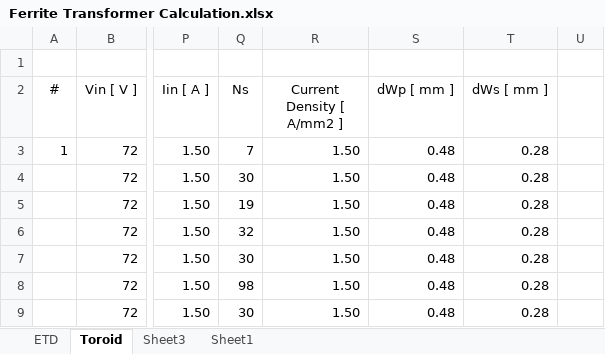
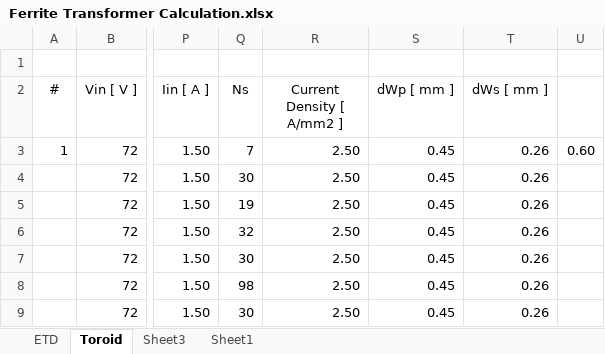
Before and after one commit to mekanii/ESU, an Excel workbook: Ferrite Transformer Calculation.xlsx, sheet Toroid, drawn as a sheet; only a part is shown, gaps mark what is left out; values as stored, in another font and other column widths than the file's, no borders; the diff names each change by its address in the sheet, - before the commit and + after, or states it on an @@ line.

Commit message:
modified:   Ferrite Transformer Calculation.xlsx

```diff
--- a/Ferrite Transformer Calculation.xlsx (sheet Toroid)
+++ b/Ferrite Transformer Calculation.xlsx (sheet Toroid)
-R3:R9 (Current Density [ A/mm2 ]): 1.50
+R3:R9 (Current Density [ A/mm2 ]): 2.50
-S3:S9 (dWp [ mm ]): 0.48
+S3:S9 (dWp [ mm ]): 0.45
-T3:T9 (dWs [ mm ]): 0.28
+T3:T9 (dWs [ mm ]): 0.26
-U3: (empty)
+U3: 0.60
```
